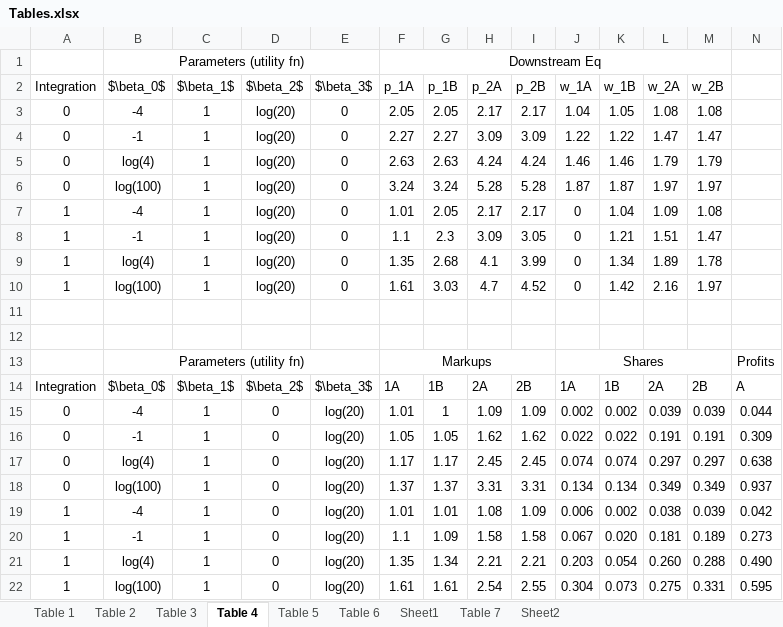
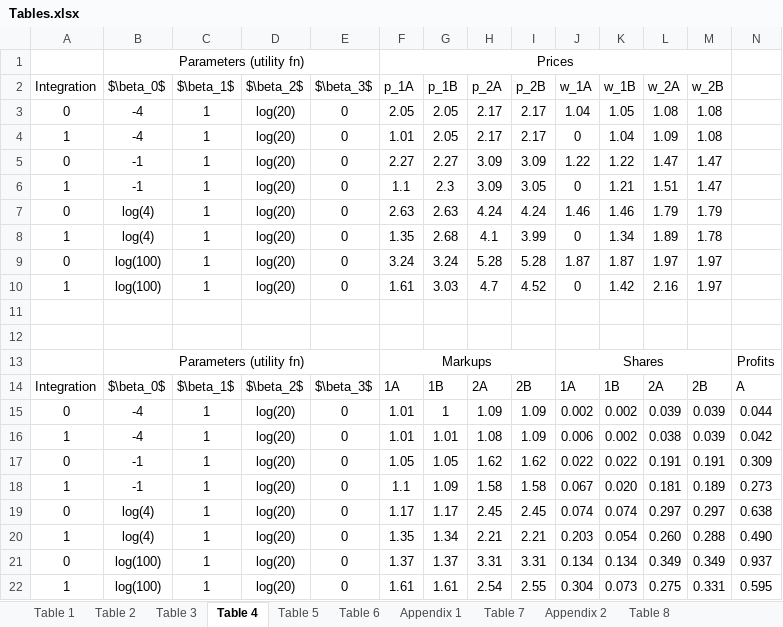
Before and after one commit to YilunL/Sp-19-Indep-Study, an Excel workbook: Tables.xlsx, sheet Table 4, drawn as a sheet; only a part is shown; values as stored, in another font and other column widths than the file's, no borders; removed rows and columns are numbered as before the commit, all else as after; rows hold the shown columns only; the diff names each change by its address in the sheet, - before the commit and + after, or states it on an @@ line.

```diff
--- a/Tables.xlsx (sheet Table 4)
+++ b/Tables.xlsx (sheet Table 4)
-sheet tab: Sheet1
+sheet tab: Appendix 1
-sheet tab: Sheet2
+sheet tab: Appendix 2
+sheet tab: Table 8
-F1 (p_1A): Downstream Eq
+F1 (p_1A): Prices
@@ row 7 moved to row 4: 1 @@
@@ row 8 moved to row 6: 1 @@
@@ row 9 moved to row 8: 1 @@
-D15 ($\beta_2$): 0
+D15 ($\beta_2$): log(20)
-E15 ($\beta_3$): log(20)
+E15 ($\beta_3$): 0
-row 16: 0 | -1 | 1 | 0 | log(20) | 1.05 | 1.05 | 1.62 | 1.62 | 0.022 | 0.022 | 0.191 | 0.191 | 0.309
-row 17: 0 | log(4) | 1 | 0 | log(20) | 1.17 | 1.17 | 2.45 | 2.45 | 0.074 | 0.074 | 0.297 | 0.297 | 0.638
-row 18: 0 | log(100) | 1 | 0 | log(20) | 1.37 | 1.37 | 3.31 | 3.31 | 0.134 | 0.134 | 0.349 | 0.349 | 0.937
-D16 ($\beta_2$): 0
+D16 ($\beta_2$): log(20)
-E16 ($\beta_3$): log(20)
+E16 ($\beta_3$): 0
+row 17: 0 | -1 | 1 | log(20) | 0 | 1.05 | 1.05 | 1.62 | 1.62 | 0.022 | 0.022 | 0.191 | 0.191 | 0.309
-D18 ($\beta_2$): 0
+D18 ($\beta_2$): log(20)
-E18 ($\beta_3$): log(20)
+E18 ($\beta_3$): 0
+row 19: 0 | log(4) | 1 | log(20) | 0 | 1.17 | 1.17 | 2.45 | 2.45 | 0.074 | 0.074 | 0.297 | 0.297 | 0.638
-D20 ($\beta_2$): 0
+D20 ($\beta_2$): log(20)
-E20 ($\beta_3$): log(20)
+E20 ($\beta_3$): 0
+row 21: 0 | log(100) | 1 | log(20) | 0 | 1.37 | 1.37 | 3.31 | 3.31 | 0.134 | 0.134 | 0.349 | 0.349 | 0.937
-D22 ($\beta_2$): 0
+D22 ($\beta_2$): log(20)
-E22 ($\beta_3$): log(20)
+E22 ($\beta_3$): 0
```
Also changed, not shown: sheet Table 5, sheet Table 2, sheet Table 6, sheet Table 7, sheet Appendix 1, sheet Table 3, 2 more sheets, formulas that keep their value, Results.xlsx, 15 other files.
